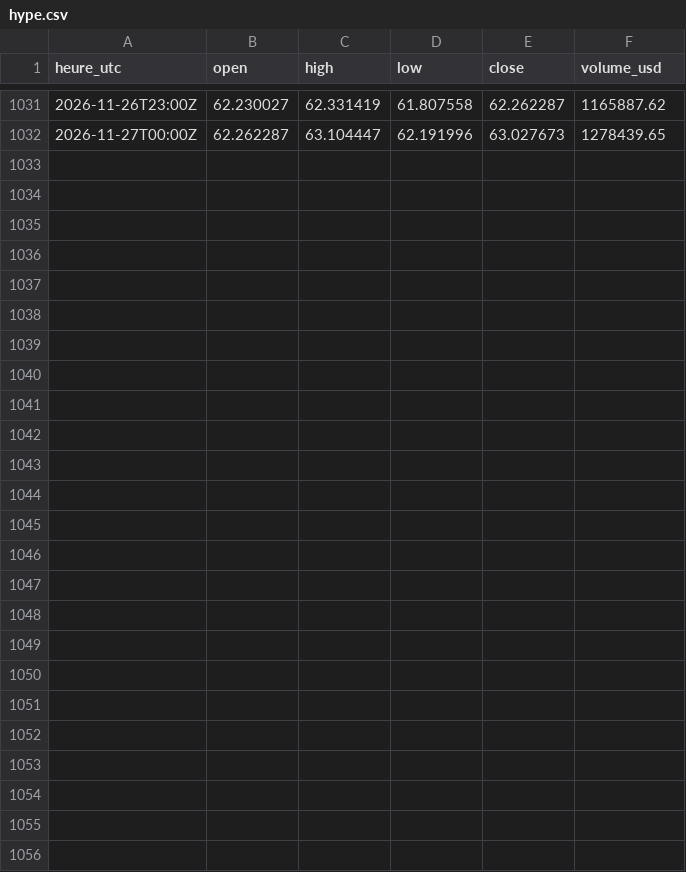
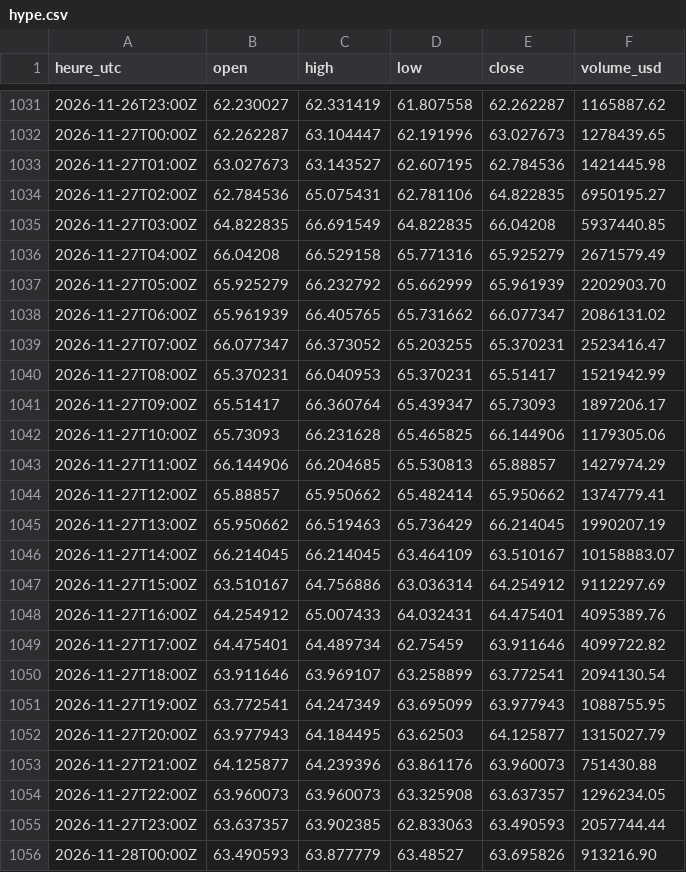
Before and after one commit to Alosoris/Volatilit--labo, a CSV file: donnees/bougies_horaires/hype.csv, drawn as a sheet; only a part is shown, gaps mark what is left out.

```diff
--- a/donnees/bougies_horaires/hype.csv
+++ b/donnees/bougies_horaires/hype.csv
@@ -1032 +1032,25 @@ heure_utc,open,high,low,close,volume_usd
 2026-11-27T00:00Z,62.262287,63.104447,62.191996,63.027673,1278439.65
+2026-11-27T01:00Z,63.027673,63.143527,62.607195,62.784536,1421445.98
+2026-11-27T02:00Z,62.784536,65.075431,62.781106,64.822835,6950195.27
+2026-11-27T03:00Z,64.822835,66.691549,64.822835,66.04208,5937440.85
+2026-11-27T04:00Z,66.04208,66.529158,65.771316,65.925279,2671579.49
+2026-11-27T05:00Z,65.925279,66.232792,65.662999,65.961939,2202903.70
+2026-11-27T06:00Z,65.961939,66.405765,65.731662,66.077347,2086131.02
+2026-11-27T07:00Z,66.077347,66.373052,65.203255,65.370231,2523416.47
+2026-11-27T08:00Z,65.370231,66.040953,65.370231,65.51417,1521942.99
+2026-11-27T09:00Z,65.51417,66.360764,65.439347,65.73093,1897206.17
+2026-11-27T10:00Z,65.73093,66.231628,65.465825,66.144906,1179305.06
+2026-11-27T11:00Z,66.144906,66.204685,65.530813,65.88857,1427974.29
+2026-11-27T12:00Z,65.88857,65.950662,65.482414,65.950662,1374779.41
+2026-11-27T13:00Z,65.950662,66.519463,65.736429,66.214045,1990207.19
+2026-11-27T14:00Z,66.214045,66.214045,63.464109,63.510167,10158883.07
+2026-11-27T15:00Z,63.510167,64.756886,63.036314,64.254912,9112297.69
+2026-11-27T16:00Z,64.254912,65.007433,64.032431,64.475401,4095389.76
+2026-11-27T17:00Z,64.475401,64.489734,62.75459,63.911646,4099722.82
+2026-11-27T18:00Z,63.911646,63.969107,63.258899,63.772541,2094130.54
+2026-11-27T19:00Z,63.772541,64.247349,63.695099,63.977943,1088755.95
+2026-11-27T20:00Z,63.977943,64.184495,63.62503,64.125877,1315027.79
+2026-11-27T21:00Z,64.125877,64.239396,63.861176,63.960073,751430.88
+2026-11-27T22:00Z,63.960073,63.960073,63.325908,63.637357,1296234.05
+2026-11-27T23:00Z,63.637357,63.902385,62.833063,63.490593,2057744.44
+2026-11-28T00:00Z,63.490593,63.877779,63.48527,63.695826,913216.90
```
Also changed, not shown: donnees/bougies_horaires/eth.csv, donnees/bougies_horaires/qqq.csv, 23 other files.
